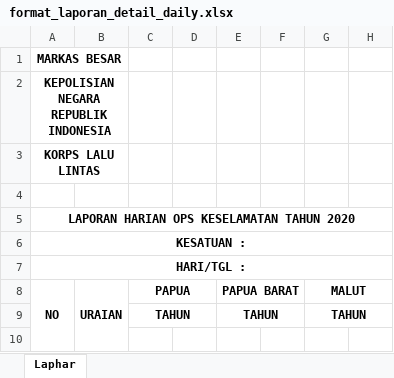
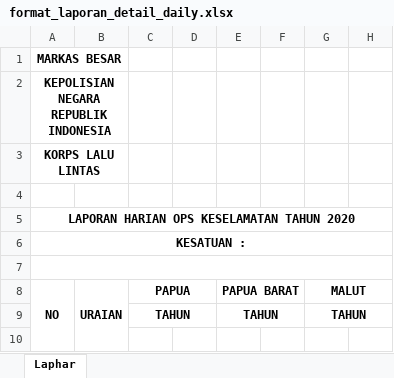
Before and after one commit to lukicasmadi/k-lab-1, an Excel workbook: public/template/excel/format_laporan_detail_daily.xlsx, sheet Laphar, drawn as a sheet; only a part is shown; values as stored, in another font and other column widths than the file's, no borders; charts and pictures not drawn; the diff names each change by its address in the sheet, - before the commit and + after, or states it on an @@ line.

```diff
--- a/public/template/excel/format_laporan_detail_daily.xlsx (sheet Laphar)
+++ b/public/template/excel/format_laporan_detail_daily.xlsx (sheet Laphar)
-A7: HARI/TGL :
+A7: (empty)
```
